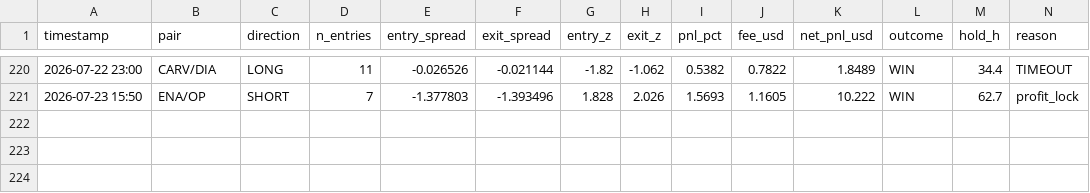
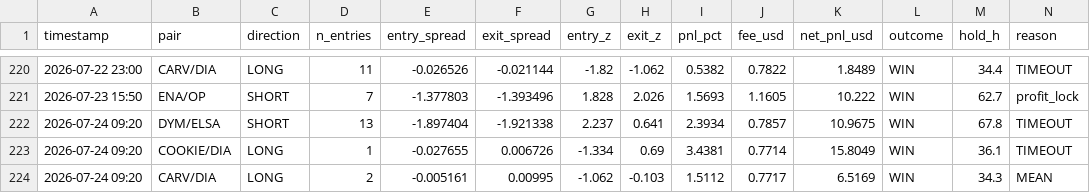
Before and after one commit to AlexeyKharin06/bots-cluster-, a CSV file: memory/trade/paper_v1/paper_trades_O.csv, drawn as a sheet; only a part is shown, gaps mark what is left out; rows hold the shown columns only; the diff names each change by its address in the sheet, - before the commit and + after, or states it on an @@ line.

```diff
--- a/memory/trade/paper_v1/paper_trades_O.csv
+++ b/memory/trade/paper_v1/paper_trades_O.csv
+row 222: 2026-07-24 09:20 | DYM/ELSA | SHORT | 13 | -1.897404 | -1.921338 | 2.237 | 0.641 | 2.3934 | 0.7857 | 10.9675 | WIN | 67.8 | TIMEOUT
+row 223: 2026-07-24 09:20 | COOKIE/DIA | LONG | 1 | -0.027655 | 0.006726 | -1.334 | 0.69 | 3.4381 | 0.7714 | 15.8049 | WIN | 36.1 | TIMEOUT
+row 224: 2026-07-24 09:20 | CARV/DIA | LONG | 2 | -0.005161 | 0.00995 | -1.062 | -0.103 | 1.5112 | 0.7717 | 6.5169 | WIN | 34.3 | MEAN
```
Also changed, not shown: memory/trade/paper_v1/paper_trades_N.csv, memory/trade/paper_v1/paper_trades_P.csv, 15 other files.
